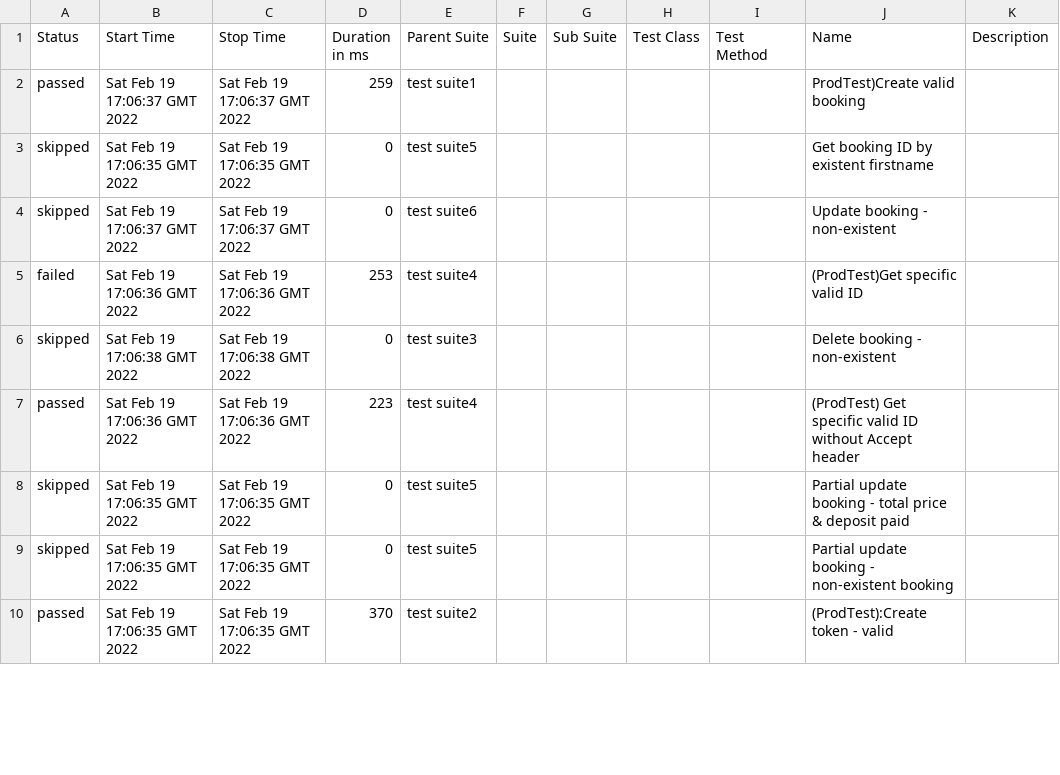
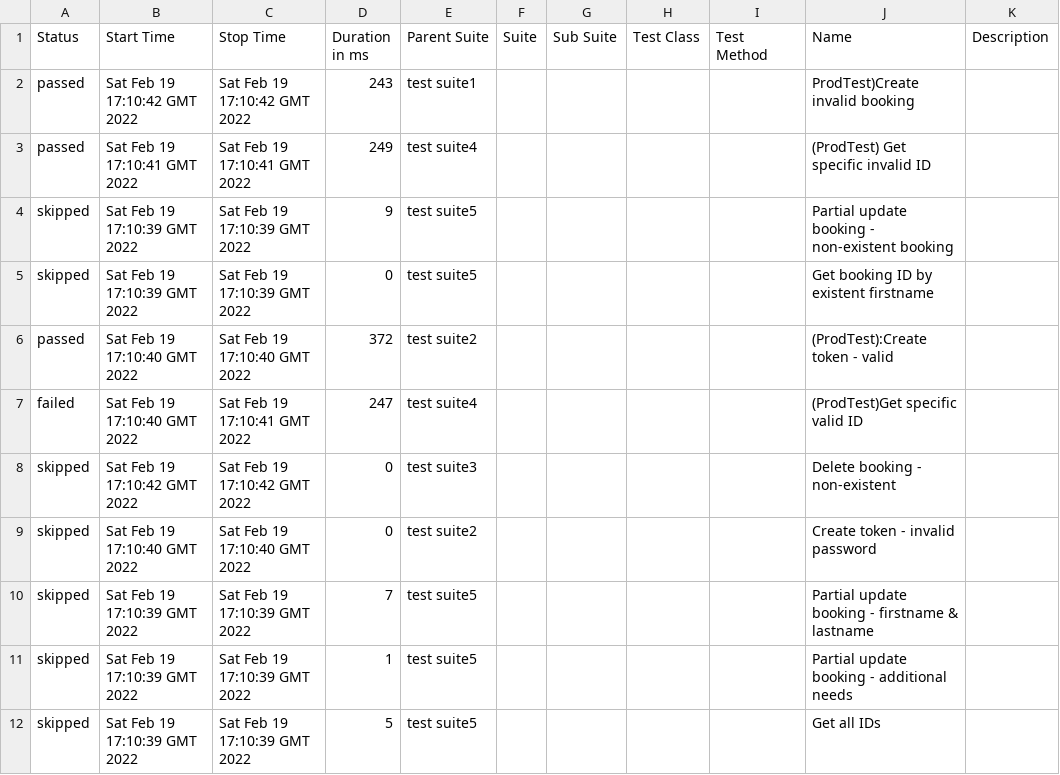
Before and after one commit to vikasg52/api-automation-pactumjs-jest-by-vikasgarg, a CSV file: data/suites.csv, drawn as a sheet; only a part is shown; the diff covers the shown part only.

```diff
--- a/data/suites.csv
+++ b/data/suites.csv
@@ -1,10 +1,12 @@
 "Status","Start Time","Stop Time","Duration in ms","Parent Suite","Suite","Sub Suite","Test Class","Test Method","Name","Description"
-"passed","Sat Feb 19 17:06:37 GMT 2022","Sat Feb 19 17:06:37 GMT 2022","259","test  suite1","","","","","ProdTest)Create valid booking",""
-"skipped","Sat Feb 19 17:06:35 GMT 2022","Sat Feb 19 17:06:35 GMT 2022","0","test  suite5","","","","","Get booking ID by existent firstname",""
-"skipped","Sat Feb 19 17:06:37 GMT 2022","Sat Feb 19 17:06:37 GMT 2022","0","test  suite6","","","","","Update booking - non-existent",""
-"failed","Sat Feb 19 17:06:36 GMT 2022","Sat Feb 19 17:06:36 GMT 2022","253","test  suite4","","","","","(ProdTest)Get specific valid ID",""
-"skipped","Sat Feb 19 17:06:38 GMT 2022","Sat Feb 19 17:06:38 GMT 2022","0","test  suite3","","","","","Delete booking - non-existent",""
-"passed","Sat Feb 19 17:06:36 GMT 2022","Sat Feb 19 17:06:36 GMT 2022","223","test  suite4","","","","","(ProdTest) Get specific valid ID without Accept header",""
-"skipped","Sat Feb 19 17:06:35 GMT 2022","Sat Feb 19 17:06:35 GMT 2022","0","test  suite5","","","","","Partial update booking - total price & deposit paid",""
-"skipped","Sat Feb 19 17:06:35 GMT 2022","Sat Feb 19 17:06:35 GMT 2022","0","test  suite5","","","","","Partial update booking - non-existent booking",""
-"passed","Sat Feb 19 17:06:35 GMT 2022","Sat Feb 19 17:06:35 GMT 2022","370","test  suite2","","","","","(ProdTest):Create token - valid",""
+"passed","Sat Feb 19 17:10:42 GMT 2022","Sat Feb 19 17:10:42 GMT 2022","243","test  suite1","","","","","ProdTest)Create invalid booking",""
+"passed","Sat Feb 19 17:10:41 GMT 2022","Sat Feb 19 17:10:41 GMT 2022","249","test  suite4","","","","","(ProdTest) Get specific invalid ID",""
+"skipped","Sat Feb 19 17:10:39 GMT 2022","Sat Feb 19 17:10:39 GMT 2022","9","test  suite5","","","","","Partial update booking - non-existent booking",""
+"skipped","Sat Feb 19 17:10:39 GMT 2022","Sat Feb 19 17:10:39 GMT 2022","0","test  suite5","","","","","Get booking ID by existent firstname",""
+"passed","Sat Feb 19 17:10:40 GMT 2022","Sat Feb 19 17:10:40 GMT 2022","372","test  suite2","","","","","(ProdTest):Create token - valid",""
+"failed","Sat Feb 19 17:10:40 GMT 2022","Sat Feb 19 17:10:41 GMT 2022","247","test  suite4","","","","","(ProdTest)Get specific valid ID",""
+"skipped","Sat Feb 19 17:10:42 GMT 2022","Sat Feb 19 17:10:42 GMT 2022","0","test  suite3","","","","","Delete booking - non-existent",""
+"skipped","Sat Feb 19 17:10:40 GMT 2022","Sat Feb 19 17:10:40 GMT 2022","0","test  suite2","","","","","Create token - invalid password",""
+"skipped","Sat Feb 19 17:10:39 GMT 2022","Sat Feb 19 17:10:39 GMT 2022","7","test  suite5","","","","","Partial update booking - firstname & lastname",""
+"skipped","Sat Feb 19 17:10:39 GMT 2022","Sat Feb 19 17:10:39 GMT 2022","1","test  suite5","","","","","Partial update booking - additional needs",""
+"skipped","Sat Feb 19 17:10:39 GMT 2022","Sat Feb 19 17:10:39 GMT 2022","5","test  suite5","","","","","Get all IDs",""
```
Also changed, not shown: 2 added rows, 4 removed rows and 35 edited cells elsewhere in this file, 50 other files.
